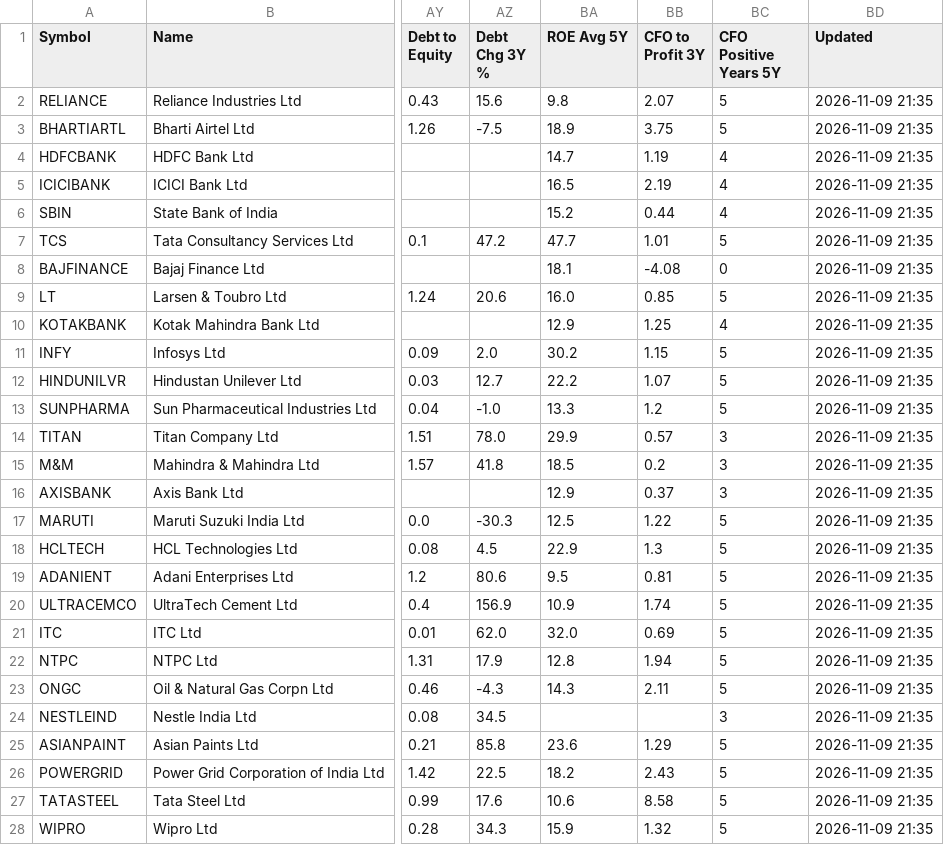
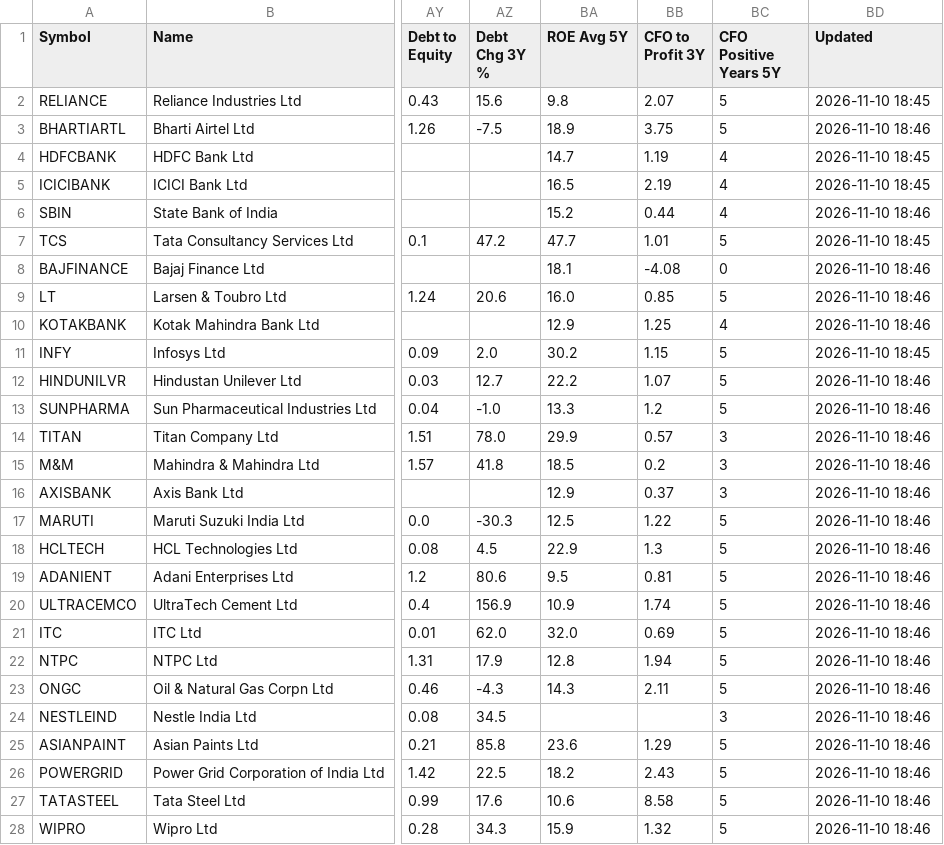
Before and after one commit to samrpit-23/valuationtool, a CSV file: data/snapshot.csv, drawn as a sheet; only a part is shown, gaps mark what is left out; the diff covers the shown part only; the diff names each change by its address in the sheet, - before the commit and + after, or states it on an @@ line.

```diff
--- a/data/snapshot.csv
+++ b/data/snapshot.csv
-BD2 (Updated): 2026-11-09 21:35
+BD2 (Updated): 2026-11-10 18:45
-BD3 (Updated): 2026-11-09 21:35
+BD3 (Updated): 2026-11-10 18:46
-BD4:BD5 (Updated): 2026-11-09 21:35
+BD4:BD5 (Updated): 2026-11-10 18:45
-BD6 (Updated): 2026-11-09 21:35
+BD6 (Updated): 2026-11-10 18:46
-BD7 (Updated): 2026-11-09 21:35
+BD7 (Updated): 2026-11-10 18:45
-BD8:BD10 (Updated): 2026-11-09 21:35
+BD8:BD10 (Updated): 2026-11-10 18:46
-BD11 (Updated): 2026-11-09 21:35
+BD11 (Updated): 2026-11-10 18:45
-BD12:BD28 (Updated): 2026-11-09 21:35
+BD12:BD28 (Updated): 2026-11-10 18:46
```
Also changed, not shown: 2 edited cells elsewhere in this file, 29 other files.
